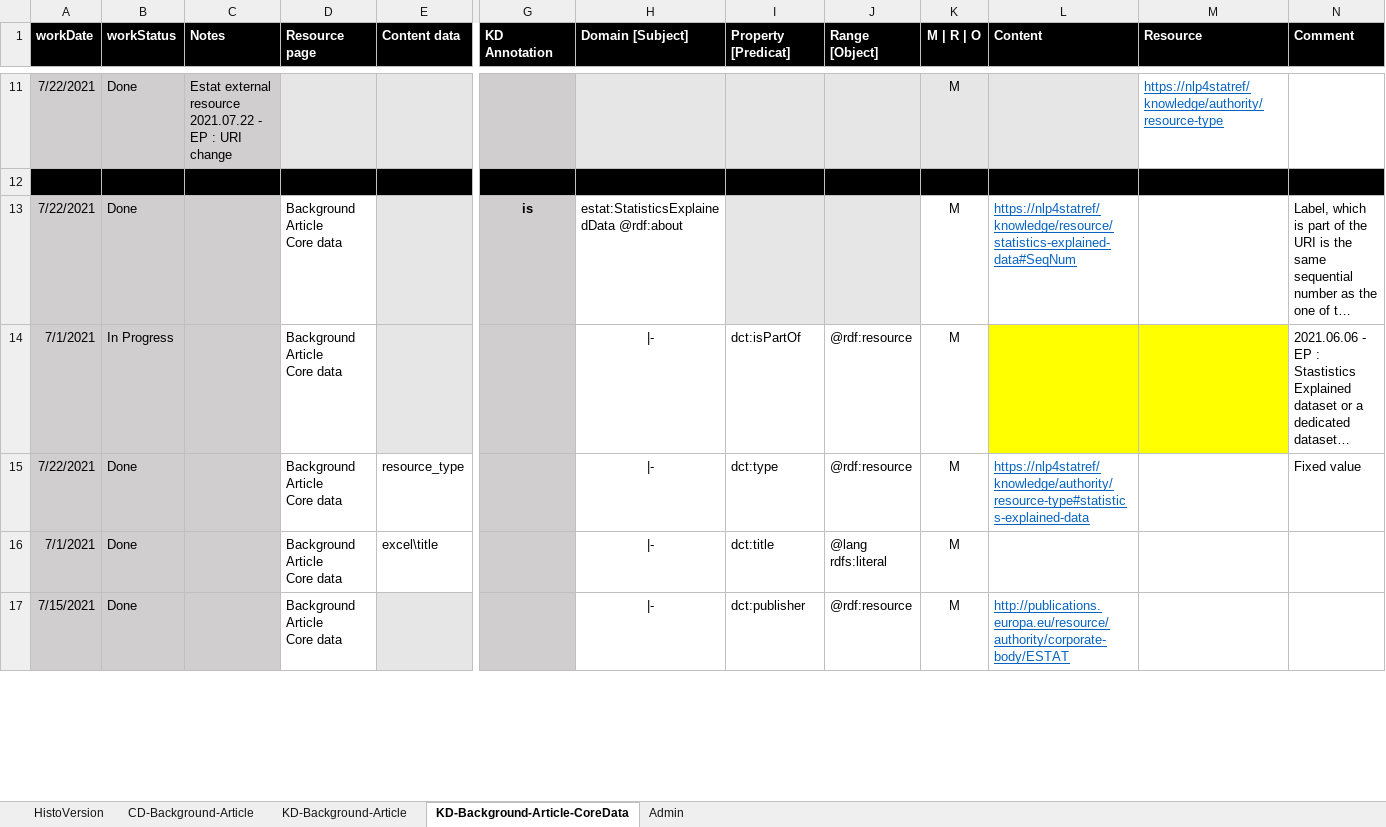
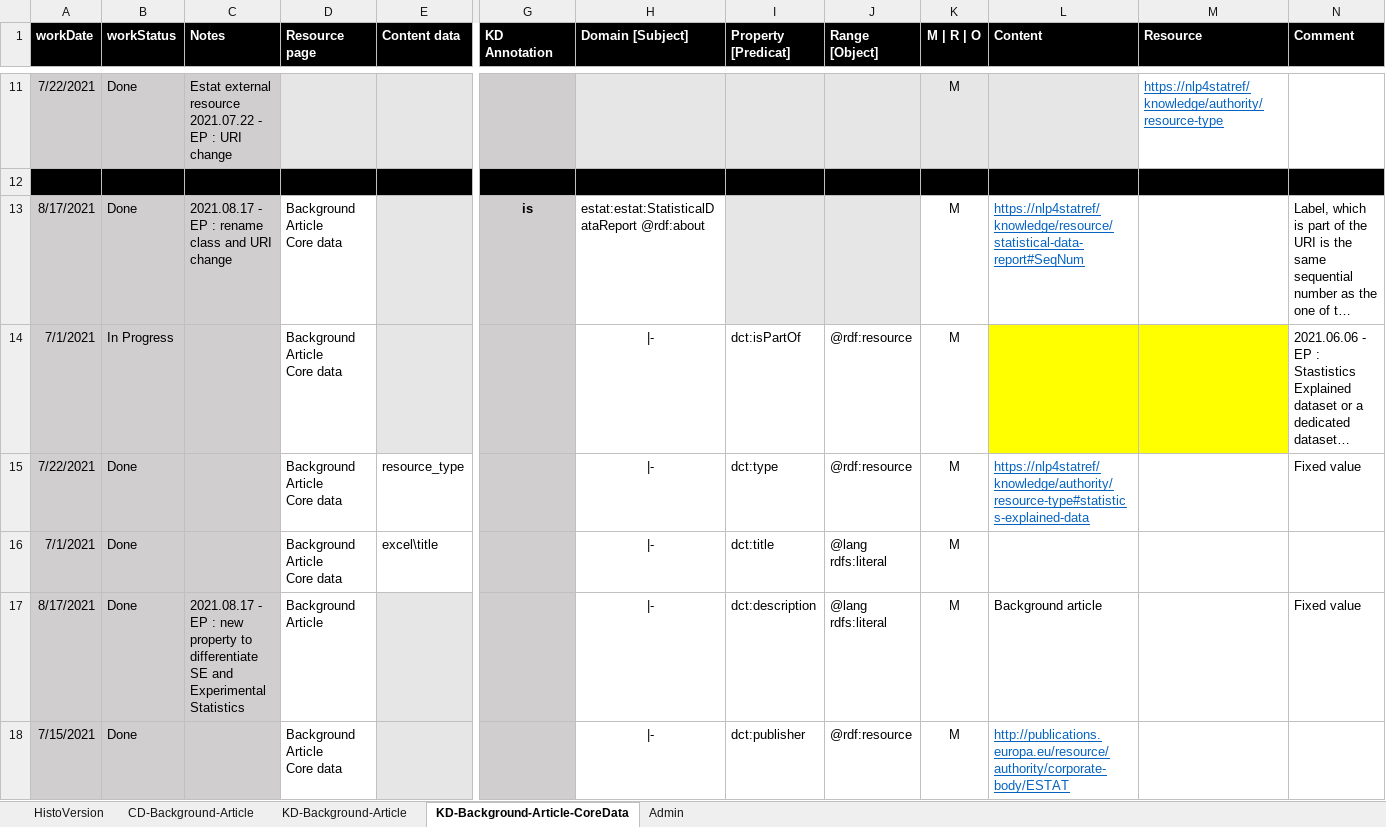
Before and after one commit to eurostat/NLP4Stat, an Excel workbook: KD model/NLP4StatRef-SE-BackgroundArticle-Mapping.xlsx, sheet KD-Background-Article-CoreData, drawn as a sheet; only a part is shown, gaps mark what is left out; long unchanged cells end in …; values as stored, in another font and other column widths than the file's, no borders; rows hold the shown columns only; the diff covers the shown part only; the diff names each change by its address in the sheet, - before the commit and + after, or states it on an @@ line.

```diff
--- a/KD model/NLP4StatRef-SE-BackgroundArticle-Mapping.xlsx (sheet KD-Background-Article-CoreData)
+++ b/KD model/NLP4StatRef-SE-BackgroundArticle-Mapping.xlsx (sheet KD-Background-Article-CoreData)
-A13 (workDate): 7/22/2021
+A13 (workDate): 8/17/2021
-C13 (Notes): (empty)
+C13 (Notes): 2021.08.17 - EP : rename class and URI change
-H13 (Domain [Subject]): estat:StatisticsExplainedData @rdf:about
+H13 (Domain [Subject]): estat:estat:StatisticalDataReport @rdf:about
-L13 (Content): https://nlp4statref/knowledge/resource/statistics-explained-data#SeqNum
+L13 (Content): https://nlp4statref/knowledge/resource/statistical-data-report#SeqNum
+row 17: 8/17/2021 | Done | 2021.08.17 - EP : new property to differentiate SE and Experimental Statistics | Background Article |  |  | |- | dct:description | @lang rdfs:literal | M | Background article |  | Fixed value
```
Also changed, not shown: 6 edited cells and cell formats elsewhere in this sheet, sheet KD-Background-Article, sheet CD-Background-Article, sheet HistoVersion, KD model/NLP4StatRef-SE-Article-Mapping.xlsx, 6 other files.
